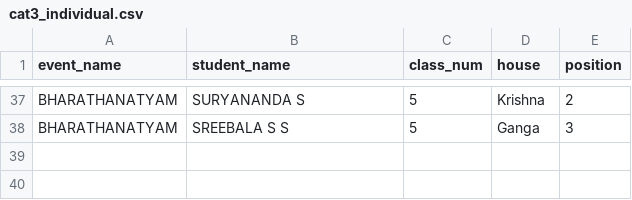
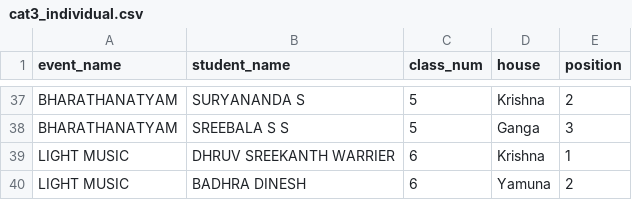
Before and after one commit to BVBIJK/Sameeksha, a CSV file: cat3_individual.csv, drawn as a sheet; only a part is shown, gaps mark what is left out.

Commit message:
Update cat3_individual.csv

```diff
--- a/cat3_individual.csv
+++ b/cat3_individual.csv
@@ -38 +38,3 @@ BHARATHANATYAM,SURYANANDA S,5,Krishna,2
 BHARATHANATYAM,SREEBALA S S,5,Ganga,3
+LIGHT MUSIC,DHRUV SREEKANTH WARRIER,6,Krishna,1
+LIGHT MUSIC,BADHRA DINESH,6,Yamuna,2
```
